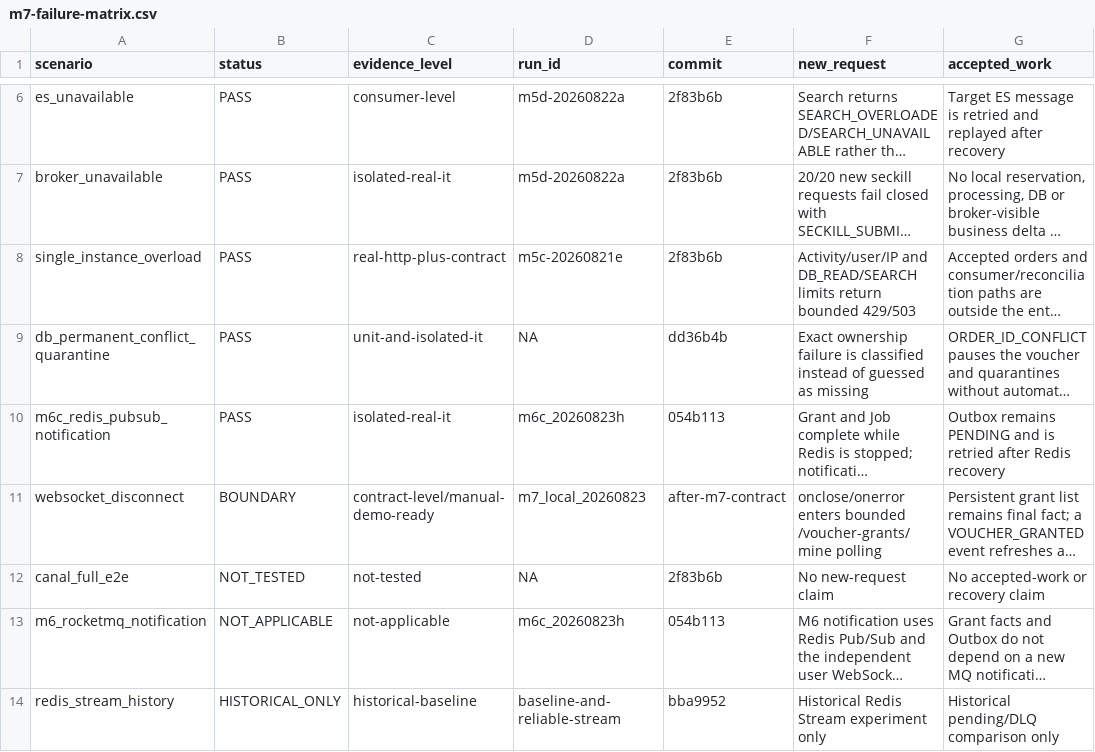
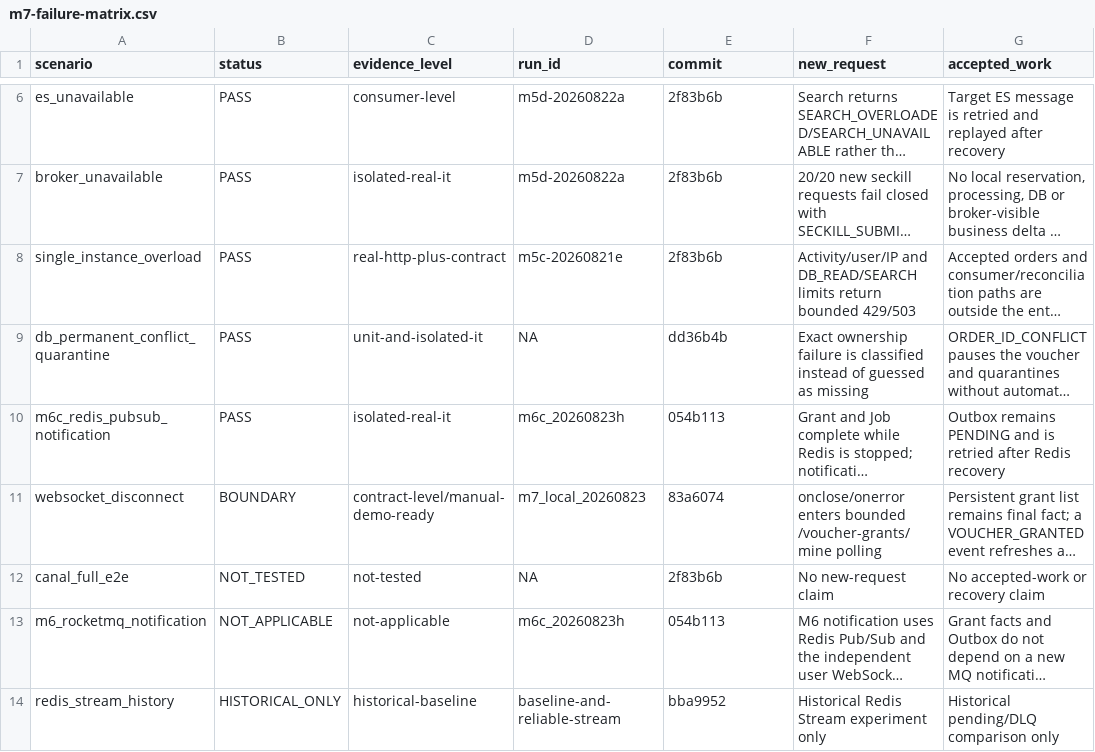
Before and after one commit to qiyu-lu/local-deals-service, a CSV file: docs/m7-failure-matrix.csv, drawn as a sheet; only a part is shown, gaps mark what is left out; long unchanged cells end in …; the diff names each change by its address in the sheet, - before the commit and + after, or states it on an @@ line.

```diff
--- a/docs/m7-failure-matrix.csv
+++ b/docs/m7-failure-matrix.csv
-E11 (commit): after-m7-contract
+E11 (commit): 83a6074
```
Also changed, not shown: 2 other files.
